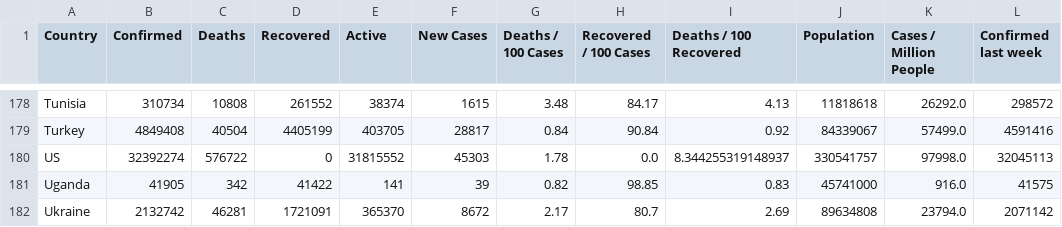
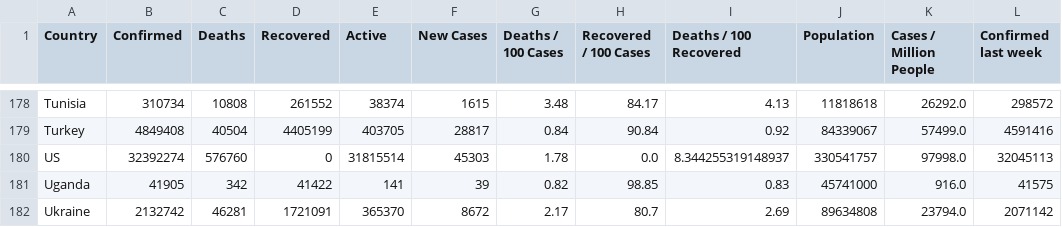
Before and after one commit to ramsunder2000/Covid-19-Preprocessed-Dataset, a CSV file: preprocessed/countrywise.csv, drawn as a sheet; only a part is shown, gaps mark what is left out; the diff names each change by its address in the sheet, - before the commit and + after, or states it on an @@ line.

```diff
--- a/preprocessed/countrywise.csv
+++ b/preprocessed/countrywise.csv
-C180 (Deaths): 576722
+C180 (Deaths): 576760
-E180 (Active): 31815552
+E180 (Active): 31815514
```
Also changed, not shown: preprocessed/daywise.csv, 1 other file.
